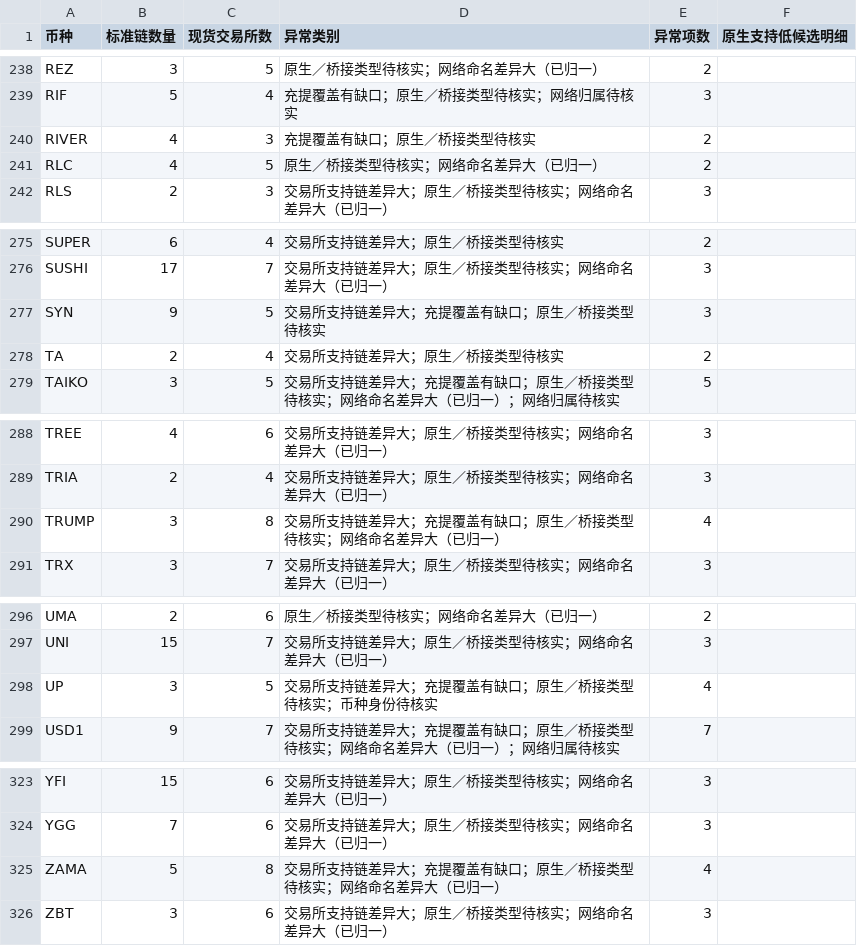
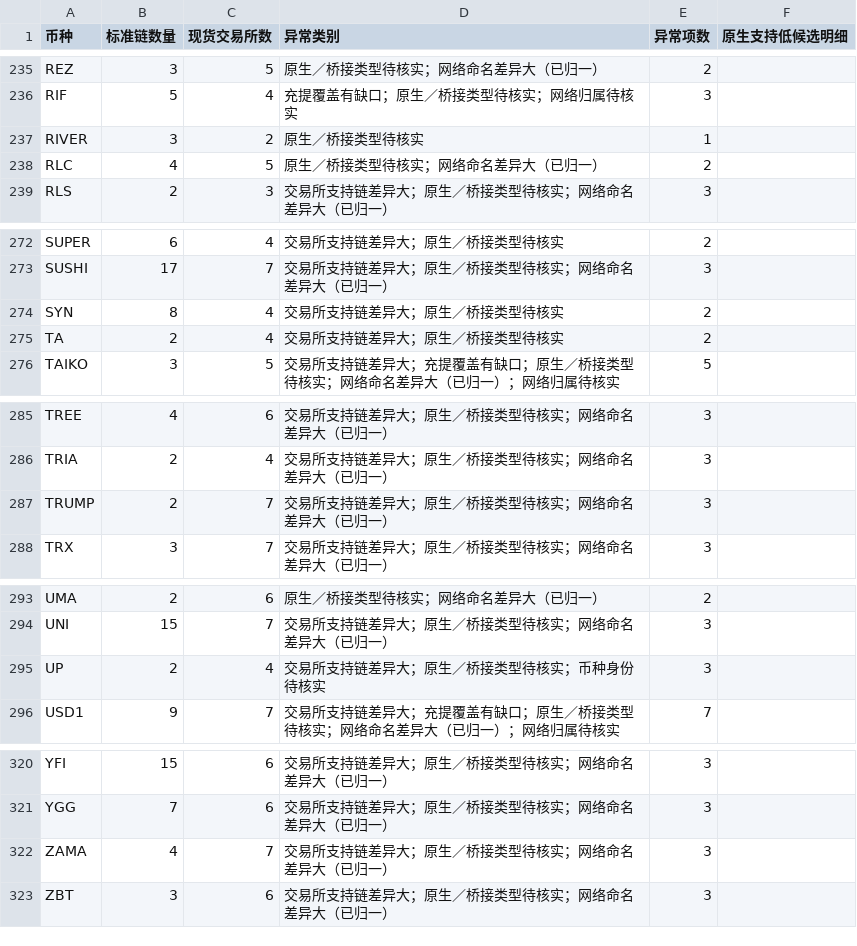
Before and after one commit to mizunoeth-me/tfund_risk_score_dashborad, a CSV file: data/multichain_summary.csv, drawn as a sheet; only a part is shown, gaps mark what is left out; the diff covers the shown part only.

```diff
--- a/data/multichain_summary.csv
+++ b/data/multichain_summary.csv
@@ -239,3 +236,3 @@ REZ,3,5,原生／桥接类型待核实；网络命名差异大（已归一）,2,
 RIF,5,4,充提覆盖有缺口；原生／桥接类型待核实；网络归属待核实,3,
-RIVER,4,3,充提覆盖有缺口；原生／桥接类型待核实,2,
+RIVER,3,2,原生／桥接类型待核实,1,
 RLC,4,5,原生／桥接类型待核实；网络命名差异大（已归一）,2,
@@ -276,3 +273,3 @@ SUPER,6,4,交易所支持链差异大；原生／桥接类型待核实,2,
 SUSHI,17,7,交易所支持链差异大；原生／桥接类型待核实；网络命名差异大（已归一）,3,
-SYN,9,5,交易所支持链差异大；充提覆盖有缺口；原生／桥接类型待核实,3,
+SYN,8,4,交易所支持链差异大；原生／桥接类型待核实,2,
 TA,2,4,交易所支持链差异大；原生／桥接类型待核实,2,
@@ -289,3 +286,3 @@ TREE,4,6,交易所支持链差异大；原生／桥接类型待核实；网络
 TRIA,2,4,交易所支持链差异大；原生／桥接类型待核实；网络命名差异大（已归一）,3,
-TRUMP,3,8,交易所支持链差异大；充提覆盖有缺口；原生／桥接类型待核实；网络命名差异大（已归一）,4,
+TRUMP,2,7,交易所支持链差异大；原生／桥接类型待核实；网络命名差异大（已归一）,3,
 TRX,3,7,交易所支持链差异大；原生／桥接类型待核实；网络命名差异大（已归一）,3,
@@ -297,3 +294,3 @@ UMA,2,6,原生／桥接类型待核实；网络命名差异大（已归一）,2,
 UNI,15,7,交易所支持链差异大；原生／桥接类型待核实；网络命名差异大（已归一）,3,
-UP,3,5,交易所支持链差异大；充提覆盖有缺口；原生／桥接类型待核实；币种身份待核实,4,
+UP,2,4,交易所支持链差异大；原生／桥接类型待核实；币种身份待核实,3,
 USD1,9,7,交易所支持链差异大；充提覆盖有缺口；原生／桥接类型待核实；网络命名差异大（已归一）；网络归属待核实,7,
@@ -324,3 +321,3 @@ YFI,15,6,交易所支持链差异大；原生／桥接类型待核实；网络
 YGG,7,6,交易所支持链差异大；原生／桥接类型待核实；网络命名差异大（已归一）,3,
-ZAMA,5,8,交易所支持链差异大；充提覆盖有缺口；原生／桥接类型待核实；网络命名差异大（已归一）,4,
+ZAMA,4,7,交易所支持链差异大；原生／桥接类型待核实；网络命名差异大（已归一）,3,
 ZBT,3,6,交易所支持链差异大；原生／桥接类型待核实；网络命名差异大（已归一）,3,
```
Also changed, not shown: 3 removed rows and 55 edited cells elsewhere in this file, 10 other files.
